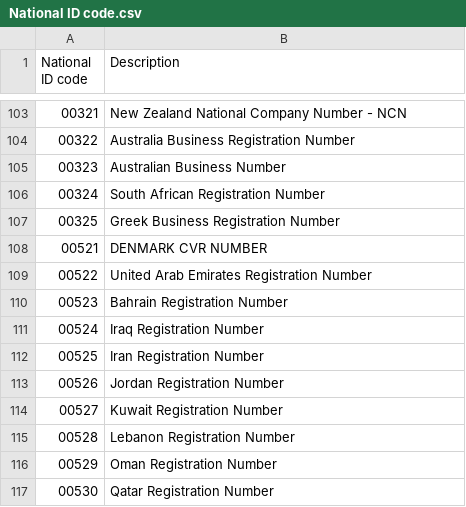
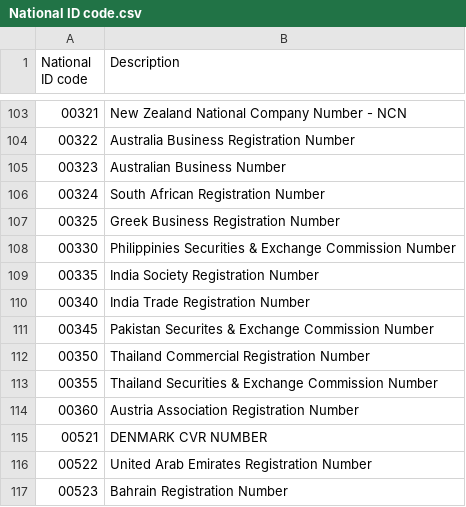
Before and after one commit to hdr1001/read-wb-1784, a CSV file: National ID code.csv, drawn as a sheet; only a part is shown, gaps mark what is left out; the shorter side is filled out with more unchanged rows; the diff names each change by its address in the sheet, - before the commit and + after, or states it on an @@ line.

Commit message:
Added a couple of new national ID values

```diff
--- a/National ID code.csv
+++ b/National ID code.csv
+row 108: 00330 | Philippinies Securities & Exchange Commission Number
+row 109: 00335 | India Society Registration Number
+row 110: 00340 | India Trade Registration Number
+row 111: 00345 | Pakistan Securites & Exchange Commission Number
+row 112: 00350 | Thailand Commercial Registration Number
+row 113: 00355 | Thailand Securities & Exchange Commission Number
+row 114: 00360 | Austria Association Registration Number
```
